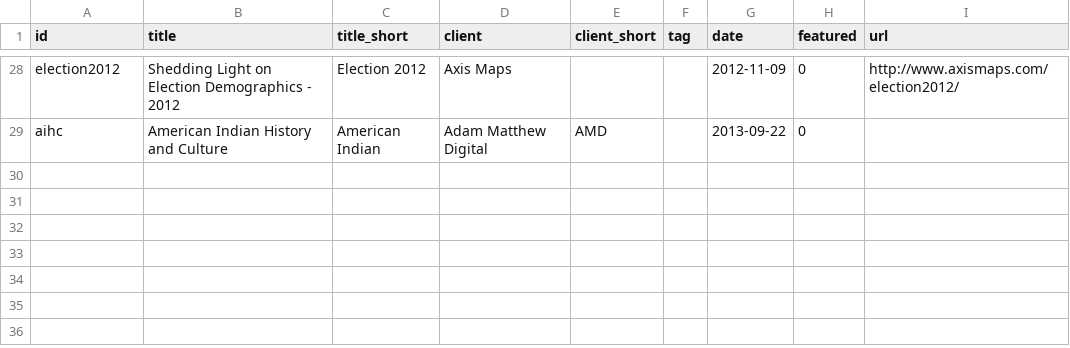
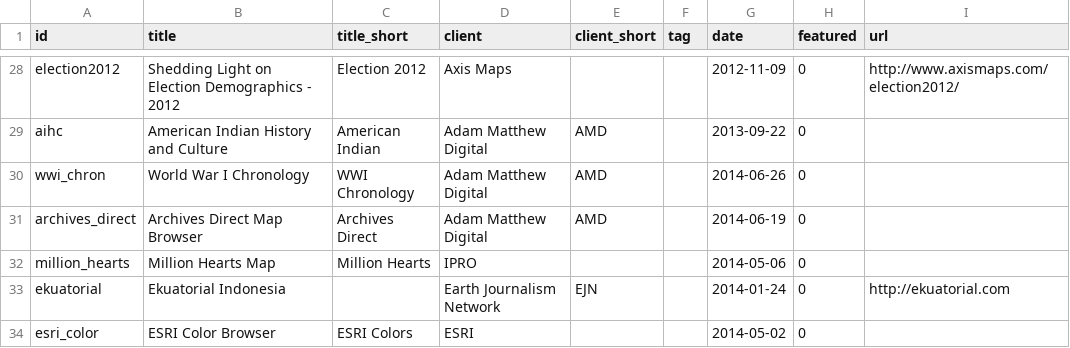
Before and after one commit to axismaps/website, a CSV file: data/text/projects.csv, drawn as a sheet; only a part is shown, gaps mark what is left out; the diff names each change by its address in the sheet, - before the commit and + after, or states it on an @@ line.

```diff
--- a/data/text/projects.csv
+++ b/data/text/projects.csv
+row 30: wwi_chron | World War I Chronology | WWI Chronology | Adam Matthew Digital | AMD |  | 2014-06-26 | 0
+row 31: archives_direct | Archives Direct Map Browser | Archives Direct | Adam Matthew Digital | AMD |  | 2014-06-19 | 0
+row 32: million_hearts | Million Hearts Map | Million Hearts | IPRO |  |  | 2014-05-06 | 0
+row 33: ekuatorial | Ekuatorial Indonesia |  | Earth Journalism Network | EJN |  | 2014-01-24 | 0 | http://ekuatorial.com
+row 34: esri_color | ESRI Color Browser | ESRI Colors | ESRI |  |  | 2014-05-02 | 0
```
Also changed, not shown: 16 other files.
